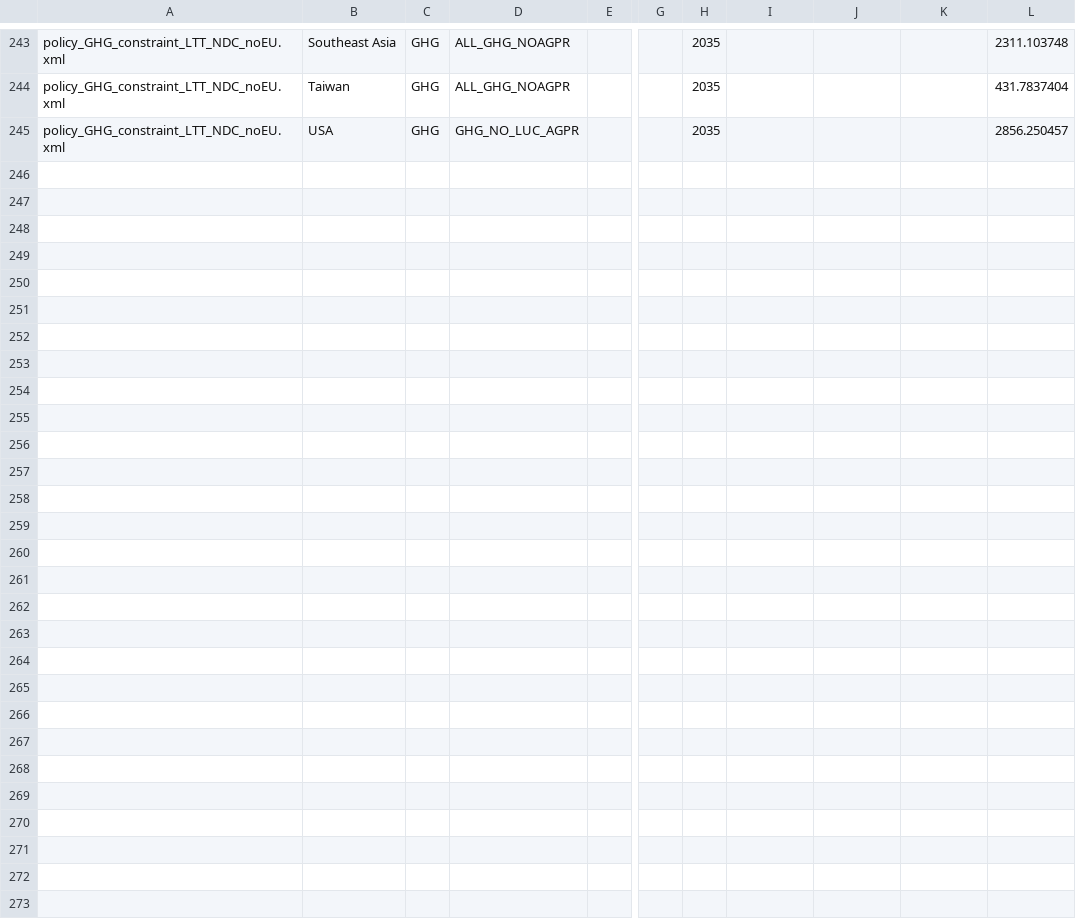
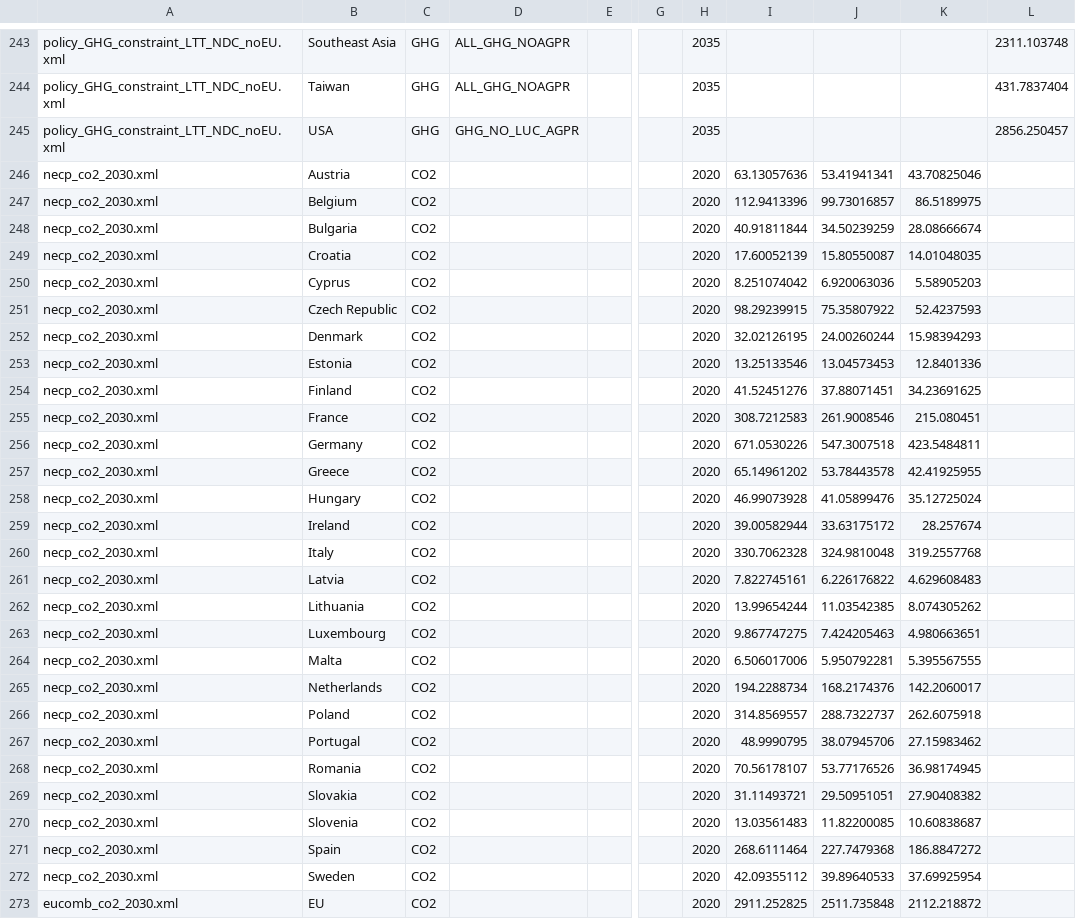
Before and after one commit to bc3LC-GCAMEurope/gcam-core, a CSV file: input/gcamdata/inst/extdata/policy/A_CCap_Constraint.csv, drawn as a sheet; only a part is shown, gaps mark what is left out; rows hold the shown columns only; the diff names each change by its address in the sheet, - before the commit and + after, or states it on an @@ line.

Commit message:
eu necp co2 policy added

```diff
--- a/input/gcamdata/inst/extdata/policy/A_CCap_Constraint.csv
+++ b/input/gcamdata/inst/extdata/policy/A_CCap_Constraint.csv
+row 246: necp_co2_2030.xml | Austria | CO2 |  |  |  | 2020 | 63.13057636 | 53.41941341 | 43.70825046
+row 247: necp_co2_2030.xml | Belgium | CO2 |  |  |  | 2020 | 112.9413396 | 99.73016857 | 86.5189975
+row 248: necp_co2_2030.xml | Bulgaria | CO2 |  |  |  | 2020 | 40.91811844 | 34.50239259 | 28.08666674
+row 249: necp_co2_2030.xml | Croatia | CO2 |  |  |  | 2020 | 17.60052139 | 15.80550087 | 14.01048035
+row 250: necp_co2_2030.xml | Cyprus | CO2 |  |  |  | 2020 | 8.251074042 | 6.920063036 | 5.58905203
+row 251: necp_co2_2030.xml | Czech Republic | CO2 |  |  |  | 2020 | 98.29239915 | 75.35807922 | 52.4237593
+row 252: necp_co2_2030.xml | Denmark | CO2 |  |  |  | 2020 | 32.02126195 | 24.00260244 | 15.98394293
+row 253: necp_co2_2030.xml | Estonia | CO2 |  |  |  | 2020 | 13.25133546 | 13.04573453 | 12.8401336
+row 254: necp_co2_2030.xml | Finland | CO2 |  |  |  | 2020 | 41.52451276 | 37.88071451 | 34.23691625
+row 255: necp_co2_2030.xml | France | CO2 |  |  |  | 2020 | 308.7212583 | 261.9008546 | 215.080451
+row 256: necp_co2_2030.xml | Germany | CO2 |  |  |  | 2020 | 671.0530226 | 547.3007518 | 423.5484811
+row 257: necp_co2_2030.xml | Greece | CO2 |  |  |  | 2020 | 65.14961202 | 53.78443578 | 42.41925955
+row 258: necp_co2_2030.xml | Hungary | CO2 |  |  |  | 2020 | 46.99073928 | 41.05899476 | 35.12725024
+row 259: necp_co2_2030.xml | Ireland | CO2 |  |  |  | 2020 | 39.00582944 | 33.63175172 | 28.257674
+row 260: necp_co2_2030.xml | Italy | CO2 |  |  |  | 2020 | 330.7062328 | 324.9810048 | 319.2557768
+row 261: necp_co2_2030.xml | Latvia | CO2 |  |  |  | 2020 | 7.822745161 | 6.226176822 | 4.629608483
+row 262: necp_co2_2030.xml | Lithuania | CO2 |  |  |  | 2020 | 13.99654244 | 11.03542385 | 8.074305262
+row 263: necp_co2_2030.xml | Luxembourg | CO2 |  |  |  | 2020 | 9.867747275 | 7.424205463 | 4.980663651
+row 264: necp_co2_2030.xml | Malta | CO2 |  |  |  | 2020 | 6.506017006 | 5.950792281 | 5.395567555
+row 265: necp_co2_2030.xml | Netherlands | CO2 |  |  |  | 2020 | 194.2288734 | 168.2174376 | 142.2060017
+row 266: necp_co2_2030.xml | Poland | CO2 |  |  |  | 2020 | 314.8569557 | 288.7322737 | 262.6075918
+row 267: necp_co2_2030.xml | Portugal | CO2 |  |  |  | 2020 | 48.9990795 | 38.07945706 | 27.15983462
+row 268: necp_co2_2030.xml | Romania | CO2 |  |  |  | 2020 | 70.56178107 | 53.77176526 | 36.98174945
+row 269: necp_co2_2030.xml | Slovakia | CO2 |  |  |  | 2020 | 31.11493721 | 29.50951051 | 27.90408382
+row 270: necp_co2_2030.xml | Slovenia | CO2 |  |  |  | 2020 | 13.03561483 | 11.82200085 | 10.60838687
+row 271: necp_co2_2030.xml | Spain | CO2 |  |  |  | 2020 | 268.6111464 | 227.7479368 | 186.8847272
+row 272: necp_co2_2030.xml | Sweden | CO2 |  |  |  | 2020 | 42.09355112 | 39.89640533 | 37.69925954
+row 273: eucomb_co2_2030.xml | EU | CO2 |  |  |  | 2020 | 2911.252825 | 2511.735848 | 2112.218872
```
